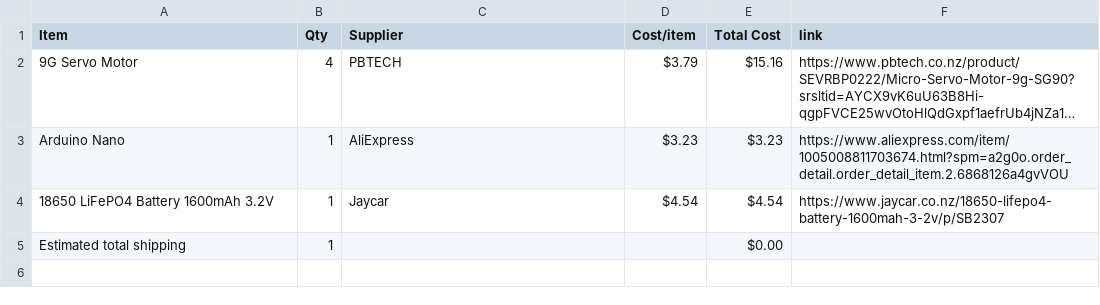
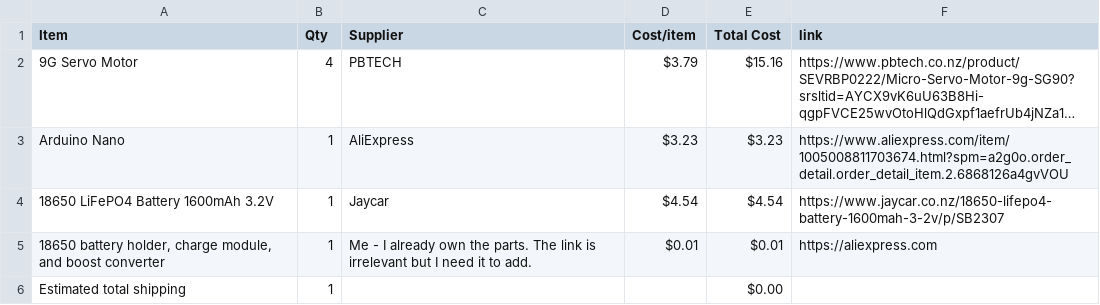
Before and after one commit to AsteroidSkewl/DicePopper, a CSV file: BOM.csv, drawn as a sheet; long unchanged cells end in ….

Commit message:
Sync DicePopper from Half Life

```diff
--- a/BOM.csv
+++ b/BOM.csv
@@ -4,2 +4,3 @@ Arduino Nano,1,AliExpress,$3.23,$3.23,https://www.aliexpress.com/item/1005008811
 18650 LiFePO4 Battery 1600mAh 3.2V,1,Jaycar,$4.54,$4.54,https://www.jaycar.co.nz/18650-lifepo4-battery-1600mah-3-2v/p/SB2307
+"18650 battery holder, charge module, and boost converter",1,Me - I already own the parts. The link is irrelevant but I need it to add.,$0.01,$0.01,https://aliexpress.com
 Estimated total shipping,1,,,$0.00,
```
